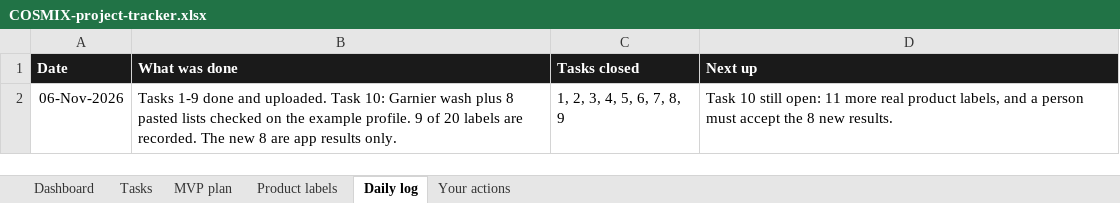
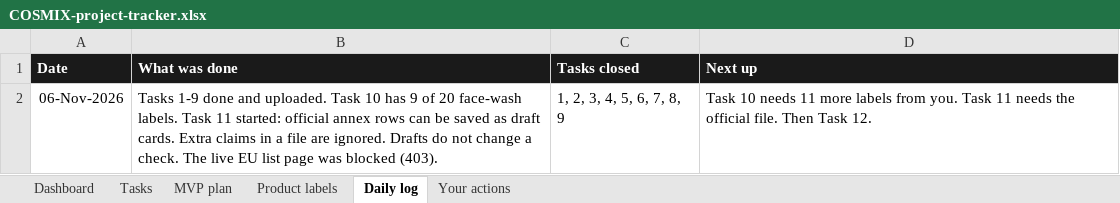
Before and after one commit to jeevamj22/COSMIX, an Excel workbook: docs/COSMIX-project-tracker.xlsx, sheet Daily log, drawn as a sheet; values as stored, in another font and other column widths than the file's, no borders; the diff names each change by its address in the sheet, - before the commit and + after, or states it on an @@ line.

```diff
--- a/docs/COSMIX-project-tracker.xlsx (sheet Daily log)
+++ b/docs/COSMIX-project-tracker.xlsx (sheet Daily log)
-B2 (What was done): …uploaded. Task 10: Garnier wash plus 8 pasted lists checked on the example profile. 9 of 20 labels are recorded. The new 8 are app results only.
+B2 (What was done): …uploaded. Task 10 has 9 of 20 face-wash labels. Task 11 started: official annex rows can be saved as draft cards. Extra claims in a file are ignored. Drafts do not change a check. The live EU list page was blocked (403).
-D2 (Next up): Task 10 still open: 11 more real product labels, and a person must accept the 8 new results.
+D2 (Next up): Task 10 needs 11 more labels from you. Task 11 needs the official file. Then Task 12.
```
Also changed, not shown: sheet Dashboard, sheet Tasks, 3 other files.
